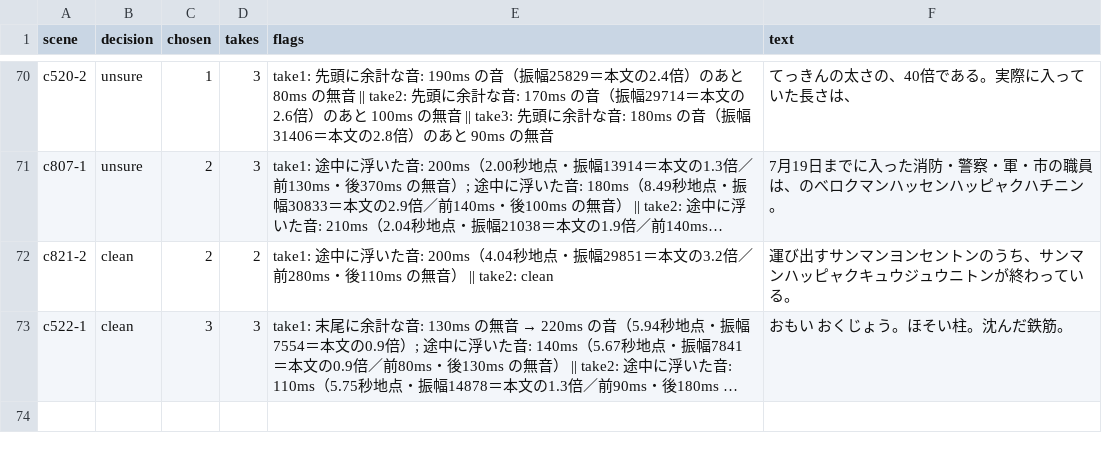
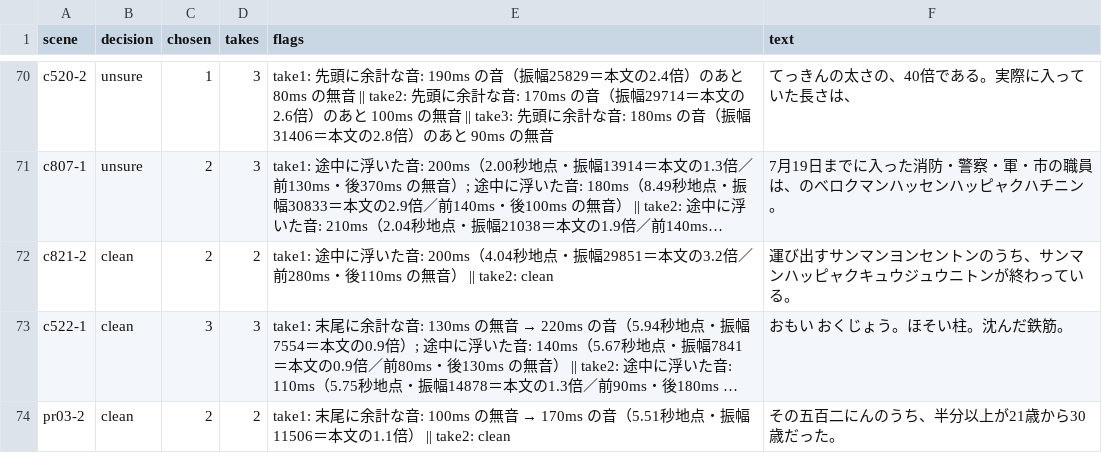
Before and after one commit to torotorotolo/zukai-engine, a TSV file: audio/el_qa/ep10_el_retakes.tsv, drawn as a sheet; only a part is shown, gaps mark what is left out; long unchanged cells end in …; the diff names each change by its address in the sheet, - before the commit and + after, or states it on an @@ line.

```diff
--- a/audio/el_qa/ep10_el_retakes.tsv
+++ b/audio/el_qa/ep10_el_retakes.tsv
+row 74: pr03-2 | clean | 2 | 2 | take1: 末尾に余計な音: 100ms の無音 → 170ms の音（5.51秒地点・振幅11506＝本文の1.1倍） || take2: clean | その五百二にんのうち、半分以上が21歳から30歳だった。
```
Also changed, not shown: audio/el_qa/ep10_el_yomi.tsv, 8 other files.
